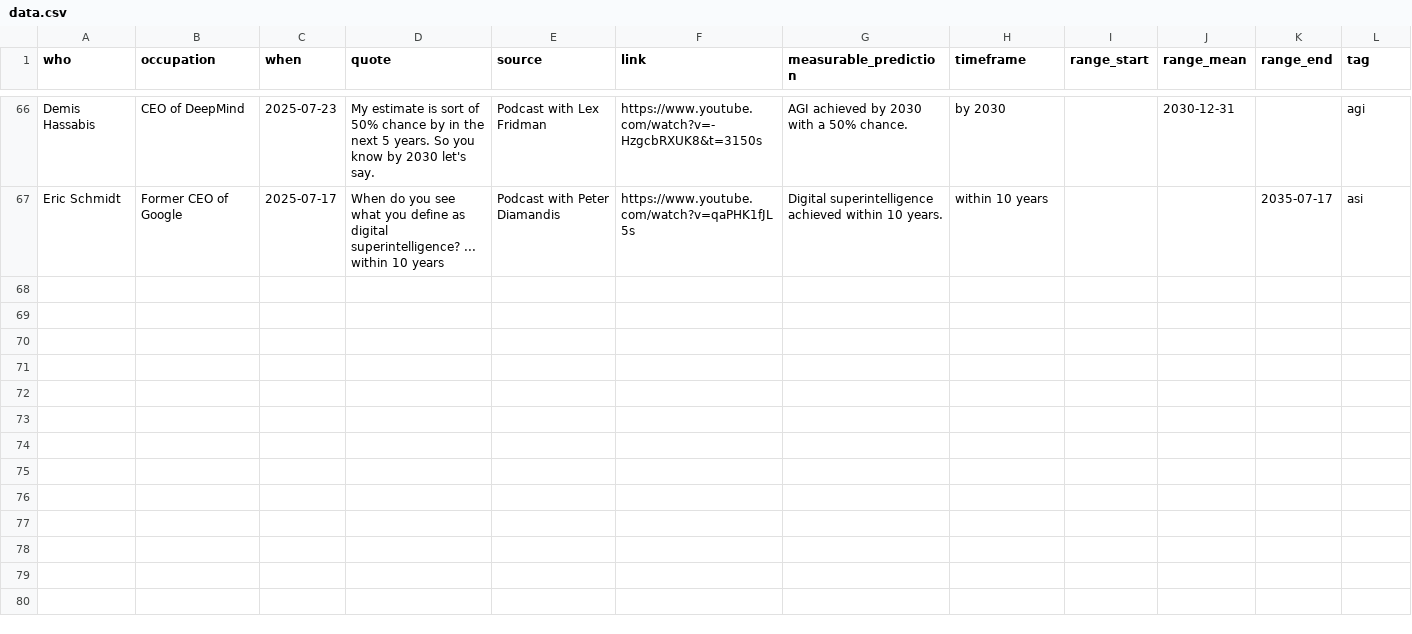
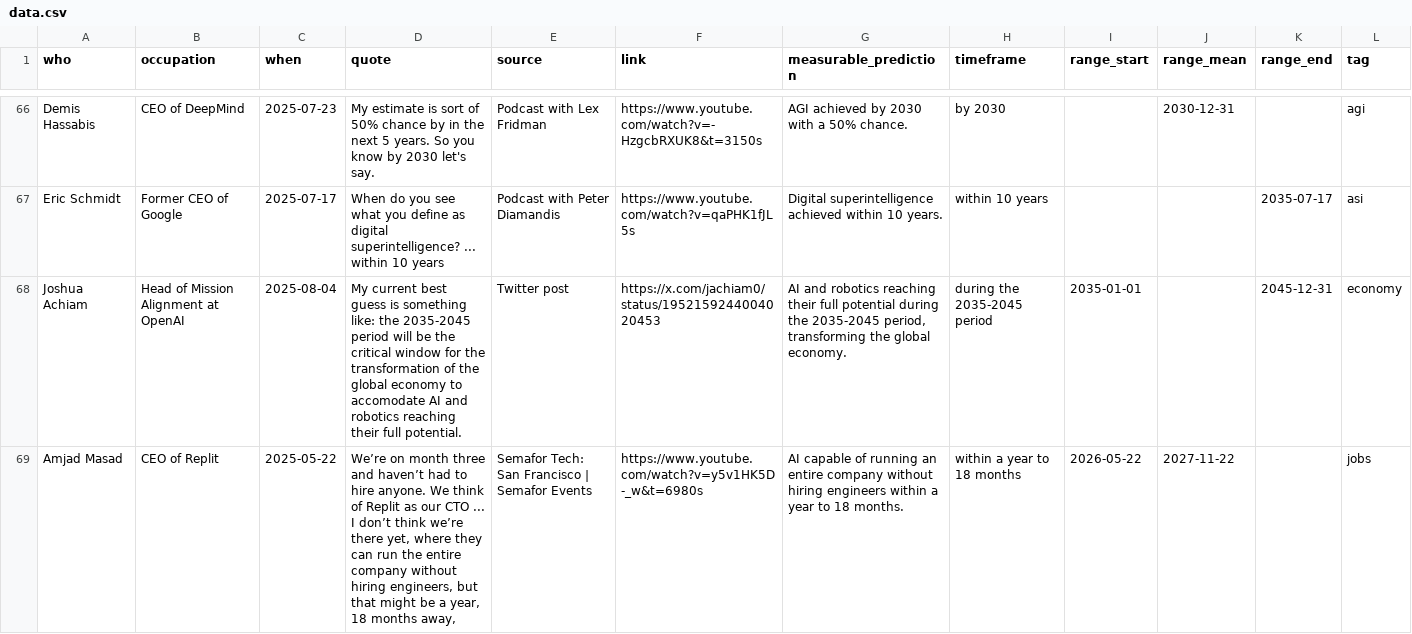
Before and after one commit to horvgbor/predictaifuture, a CSV file: data/data.csv, drawn as a sheet; only a part is shown, gaps mark what is left out; the diff names each change by its address in the sheet, - before the commit and + after, or states it on an @@ line.

Commit message:
add amjad

```diff
--- a/data/data.csv
+++ b/data/data.csv
+row 68: Joshua Achiam | Head of Mission Alignment at OpenAI | 2025-08-04 | My current best guess is something like: the 2035-2045 period will be the critical window for the transformation of the global economy to accomodate AI and robotics reaching their full potential. | Twitter post | https://x.com/jachiam0/status/1952159244004020453 | AI and robotics reaching their full potential during the 2035-2045 period, transforming the global economy. | during the 2035-2045 period | 2035-01-01 |  | 2045-12-31 | economy
+row 69: Amjad Masad | CEO of Replit | 2025-05-22 | We’re on month three and haven’t had to hire anyone. We think of Replit as our CTO ... I don’t think we’re there yet, where they can run the entire company without hiring engineers, but that might be a year, 18 months away, | Semafor Tech: San Francisco | Semafor Events | https://www.youtube.com/watch?v=y5v1HK5D-_w&t=6980s | AI capable of running an entire company without hiring engineers within a year to 18 months. | within a year to 18 months | 2026-05-22 | 2027-11-22 |  | jobs
```
